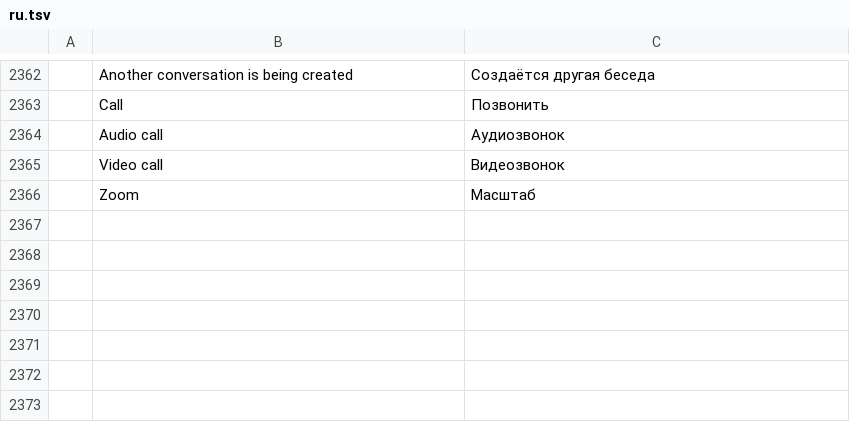
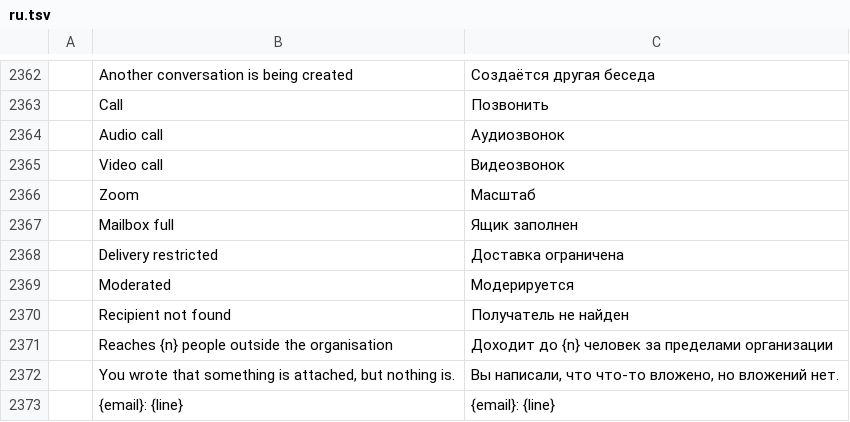
Before and after one commit to dgaudin/quatrelle, a TSV file: crates/ui-egui/src/i18n/ru.tsv, drawn as a sheet; only a part is shown, gaps mark what is left out; the diff names each change by its address in the sheet, - before the commit and + after, or states it on an @@ line.

```diff
--- a/crates/ui-egui/src/i18n/ru.tsv
+++ b/crates/ui-egui/src/i18n/ru.tsv
+row 2367:  | Mailbox full | Ящик заполнен
+row 2368:  | Delivery restricted | Доставка ограничена
+row 2369:  | Moderated | Модерируется
+row 2370:  | Recipient not found | Получатель не найден
+row 2371:  | Reaches {n} people outside the organisation | Доходит до {n} человек за пределами организации
+row 2372:  | You wrote that something is attached, but nothing is. | Вы написали, что что-то вложено, но вложений нет.
+row 2373:  | {email}: {line} | {email}: {line}
```
Also changed, not shown: crates/ui-egui/src/i18n/ar.tsv, crates/ui-egui/src/i18n/de.tsv, 49 other files.
